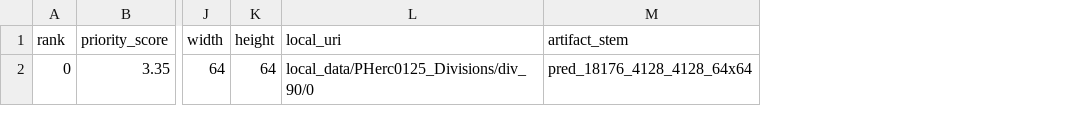
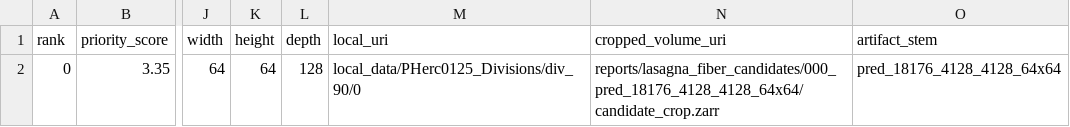
Before and after one commit to jonmarrs/vesuvius-autoresearch, a TSV file: reports/lasagna_fiber_worklist.tsv, drawn as a sheet; only a part is shown, gaps mark what is left out; the diff names each change by its address in the sheet, - before the commit and + after, or states it on an @@ line.

Commit message:
Update Lasagna worklist for cropped tensors

```diff
--- a/reports/lasagna_fiber_worklist.tsv
+++ b/reports/lasagna_fiber_worklist.tsv
+column L (depth), row 2: 128
+column N (cropped_volume_uri), row 2: reports/lasagna_fiber_candidates/000_pred_18176_4128_4128_64x64/candidate_crop.zarr
```
Also changed, not shown: 2 other files.
